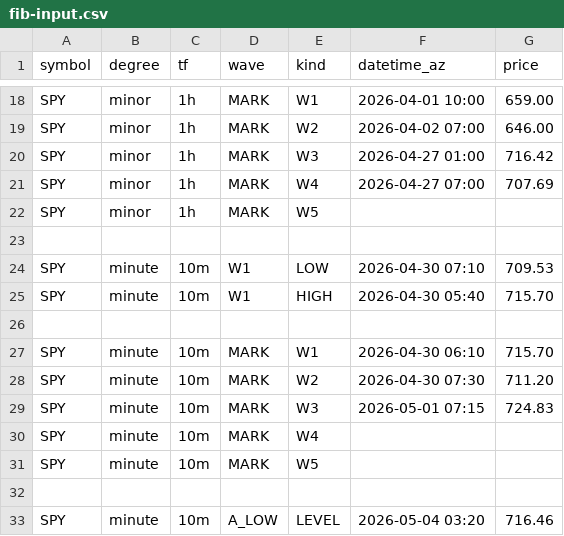
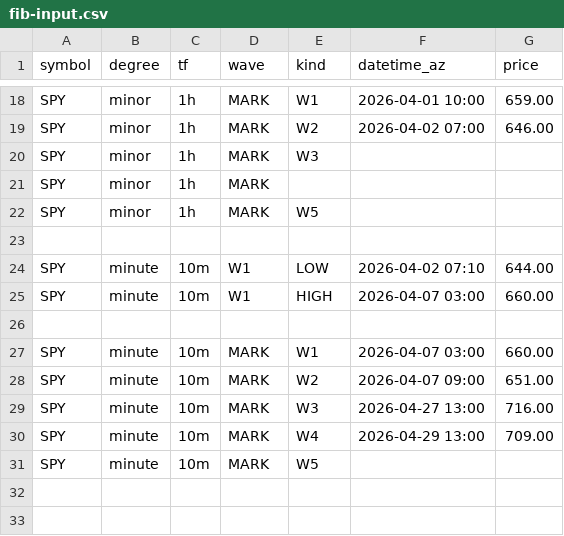
Before and after one commit to bfrye1973/frye-market-backend, a CSV file: services/core/data/fib-input.csv, drawn as a sheet; only a part is shown, gaps mark what is left out.

Commit message:
Update fib-input.csv

```diff
--- a/services/core/data/fib-input.csv
+++ b/services/core/data/fib-input.csv
@@ -19,15 +19,13 @@ SPY,minor,1h,MARK,W1,2026-04-01 10:00,659.00
 SPY,minor,1h,MARK,W2,2026-04-02 07:00,646.00
-SPY,minor,1h,MARK,W3,2026-04-27 01:00,716.42
-SPY,minor,1h,MARK,W4,2026-04-27 07:00,707.69
+SPY,minor,1h,MARK,W3,,
+SPY,minor,1h,MARK,,
 SPY,minor,1h,MARK,W5,,
 
-SPY,minute,10m,W1,LOW,2026-04-30 07:10,709.53
-SPY,minute,10m,W1,HIGH,2026-04-30 05:40,715.70
+SPY,minute,10m,W1,LOW,2026-04-02 07:10,644.00
+SPY,minute,10m,W1,HIGH,2026-04-07 03:00,660.00
 
-SPY,minute,10m,MARK,W1,2026-04-30 06:10,715.70
-SPY,minute,10m,MARK,W2,2026-04-30 07:30,711.20
-SPY,minute,10m,MARK,W3,2026-05-01 07:15,724.83
-SPY,minute,10m,MARK,W4,,
+SPY,minute,10m,MARK,W1,2026-04-07 03:00,660.00
+SPY,minute,10m,MARK,W2,2026-04-07 09:00,651.00
+SPY,minute,10m,MARK,W3,2026-04-27 13:00,716.00
+SPY,minute,10m,MARK,W4,2026-04-29 13:00,709.00
 SPY,minute,10m,MARK,W5,,
-
-SPY,minute,10m,A_LOW,LEVEL,2026-05-04 03:20,716.46
```
